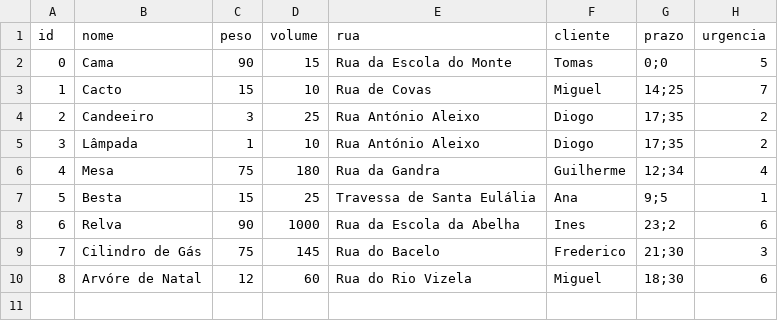
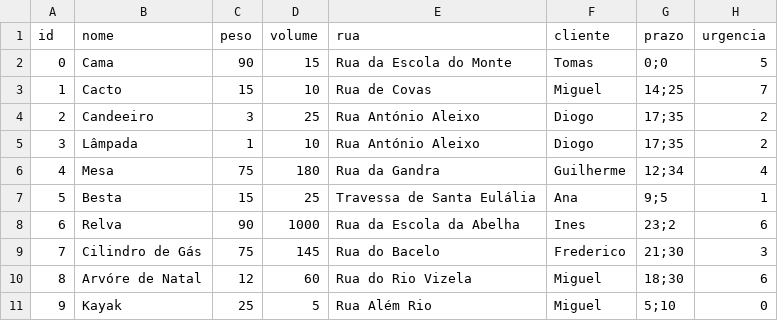
Before and after one commit to inesvicente2001/IA, a CSV file: TPIAFase2/DB/Encomendas.csv, drawn as a sheet.

```diff
--- a/TPIAFase2/DB/Encomendas.csv
+++ b/TPIAFase2/DB/Encomendas.csv
@@ -10 +10,2 @@ id,nome,peso,volume,rua,cliente,prazo,urgencia
 8,Arvóre de Natal,12,60,Rua do Rio Vizela,Miguel,18;30,6
+9,Kayak,25,5,Rua Além Rio,Miguel,5;10,0
```
Also changed, not shown: TPIAFase2/DB/ConexoesRuas.csv, TPIAFase2/DB/SantoTirsoStreetsFinal.csv, 5 other files.
